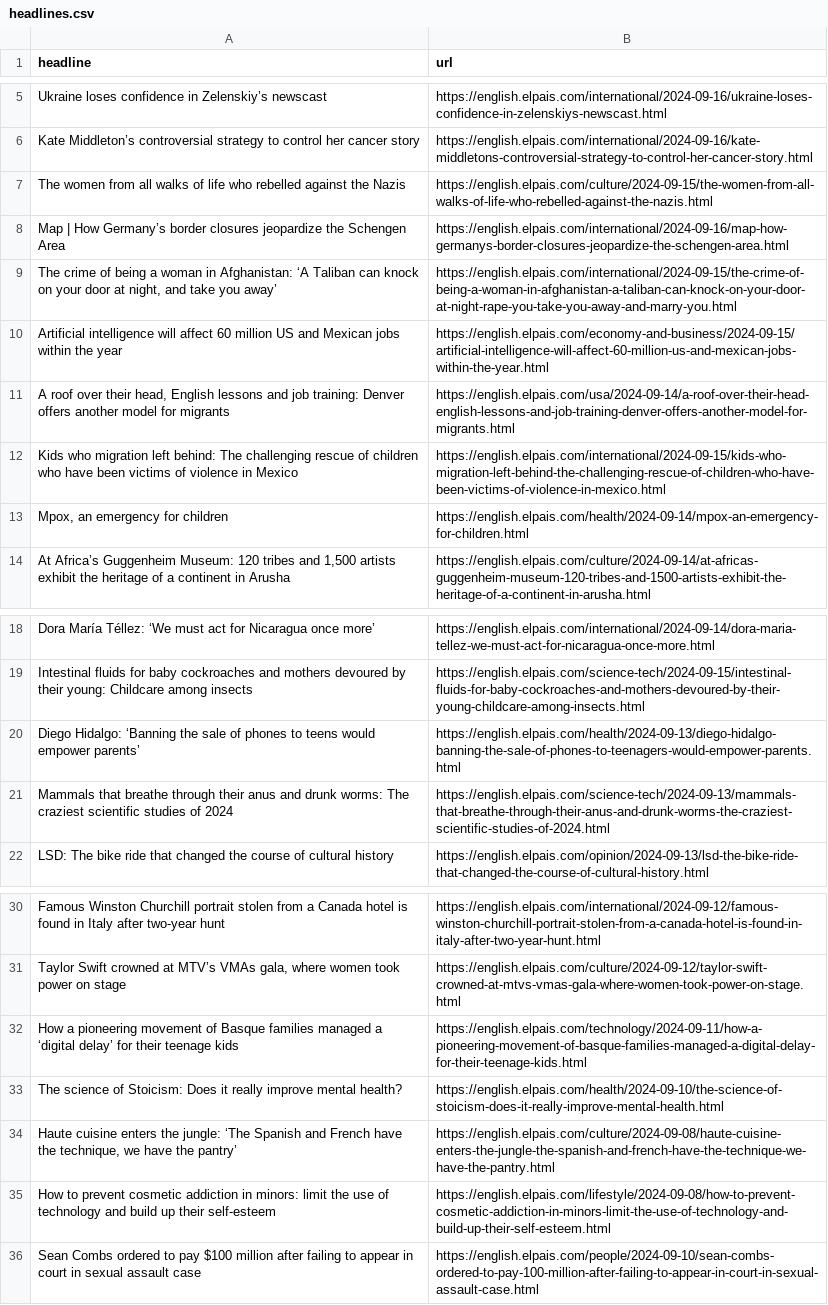
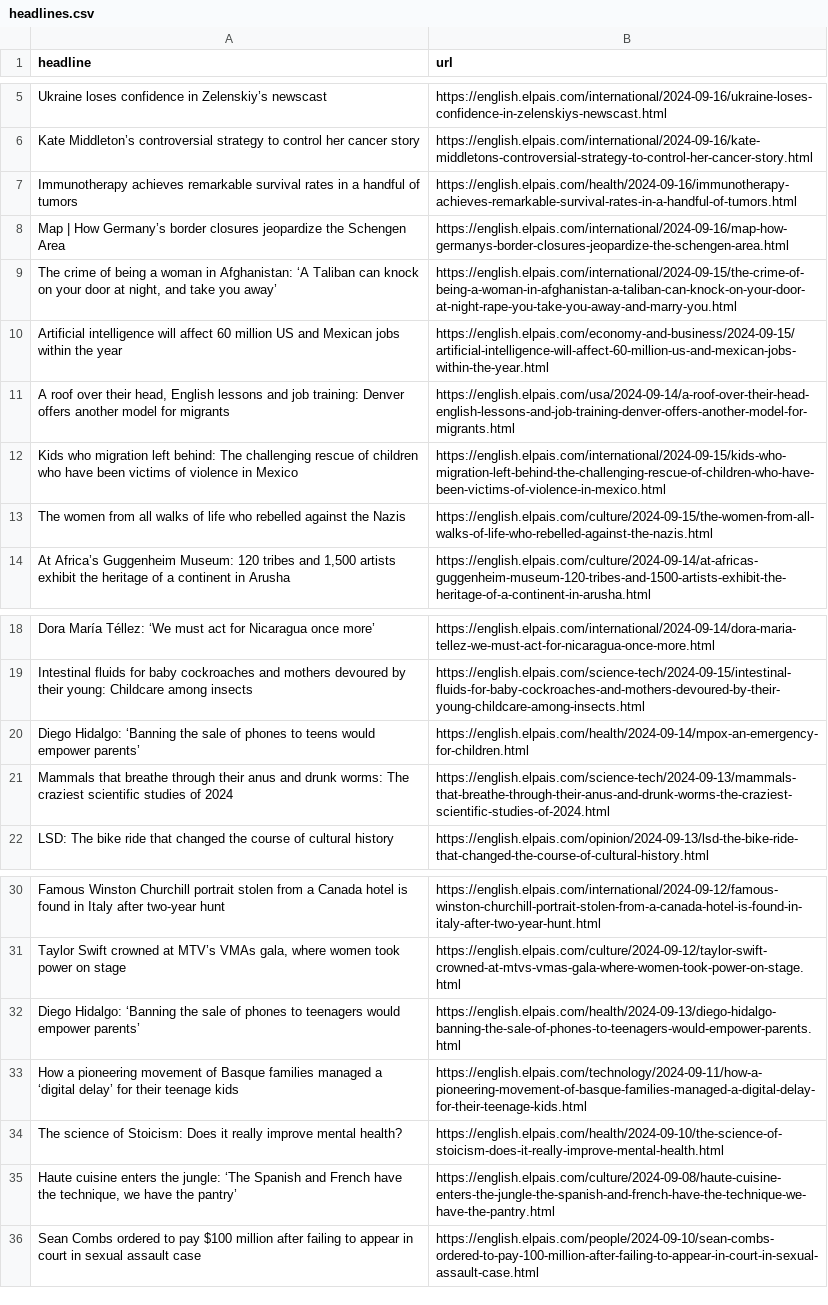
Before and after one commit to jsoma/el-pais-autoscraper, a CSV file: headlines.csv, drawn as a sheet; only a part is shown, gaps mark what is left out.

```diff
--- a/headlines.csv
+++ b/headlines.csv
@@ -6,3 +6,3 @@ Ukraine loses confidence in Zelenskiy’s newscast  ,https://english.elpais.com/
 Kate Middleton’s controversial strategy to control her cancer story  ,https://english.elpais.com/international/2024-09-16/kate-middletons-controversial-strategy-to-control-her-cancer-story.html
-The women from all walks of life who rebelled against the Nazis,https://english.elpais.com/culture/2024-09-15/the-women-from-all-walks-of-life-who-rebelled-against-the-nazis.html
+Immunotherapy achieves remarkable survival rates in a handful of tumors,https://english.elpais.com/health/2024-09-16/immunotherapy-achieves-remarkable-survival-rates-in-a-handful-of-tumors.html
 Map | How Germany’s border closures jeopardize the Schengen Area,https://english.elpais.com/international/2024-09-16/map-how-germanys-border-closures-jeopardize-the-schengen-area.html
@@ -12,3 +12,3 @@ Artificial intelligence will affect 60 million US and Mexican jobs within the ye
 Kids who migration left behind: The challenging rescue of children who have been victims of violence in Mexico ,https://english.elpais.com/international/2024-09-15/kids-who-migration-left-behind-the-challenging-rescue-of-children-who-have-been-victims-of-violence-in-mexico.html
-"Mpox, an emergency for children",https://english.elpais.com/health/2024-09-14/mpox-an-emergency-for-children.html
+The women from all walks of life who rebelled against the Nazis,https://english.elpais.com/culture/2024-09-15/the-women-from-all-walks-of-life-who-rebelled-against-the-nazis.html
 "At Africa’s Guggenheim Museum: 120 tribes and 1,500 artists exhibit the heritage of a continent in Arusha",https://english.elpais.com/culture/2024-09-14/at-africas-guggenheim-museum-120-tribes-and-1500-artists-exhibit-the-heritage-of-a-continent-in-arusha.html
@@ -19,3 +19,3 @@ Dora María Téllez: ‘We must act for Nicaragua once more’,https://english.e
 Intestinal fluids for baby cockroaches and mothers devoured by their young: Childcare among insects ,https://english.elpais.com/science-tech/2024-09-15/intestinal-fluids-for-baby-cockroaches-and-mothers-devoured-by-their-young-childcare-among-insects.html
-Diego Hidalgo: ‘Banning the sale of phones to teens would empower parents’,https://english.elpais.com/health/2024-09-13/diego-hidalgo-banning-the-sale-of-phones-to-teenagers-would-empower-parents.html
+Diego Hidalgo: ‘Banning the sale of phones to teens would empower parents’,https://english.elpais.com/health/2024-09-14/mpox-an-emergency-for-children.html
 Mammals that breathe through their anus and drunk worms: The craziest scientific studies of 2024,https://english.elpais.com/science-tech/2024-09-13/mammals-that-breathe-through-their-anus-and-drunk-worms-the-craziest-scientific-studies-of-2024.html
@@ -31,2 +31,3 @@ Famous Winston Churchill portrait stolen from a Canada hotel is found in Italy a
 "Taylor Swift crowned at MTV’s VMAs gala, where women took power on stage",https://english.elpais.com/culture/2024-09-12/taylor-swift-crowned-at-mtvs-vmas-gala-where-women-took-power-on-stage.html
+Diego Hidalgo: ‘Banning the sale of phones to teenagers would empower parents’,https://english.elpais.com/health/2024-09-13/diego-hidalgo-banning-the-sale-of-phones-to-teenagers-would-empower-parents.html
 How a pioneering movement of Basque families managed a ‘digital delay’ for their teenage kids,https://english.elpais.com/technology/2024-09-11/how-a-pioneering-movement-of-basque-families-managed-a-digital-delay-for-their-teenage-kids.html
@@ -34,3 +35,2 @@ The science of Stoicism: Does it really improve mental health?,https://english.e
 "Haute cuisine enters the jungle: ‘The Spanish and French have the technique, we have the pantry’",https://english.elpais.com/culture/2024-09-08/haute-cuisine-enters-the-jungle-the-spanish-and-french-have-the-technique-we-have-the-pantry.html
-How to prevent cosmetic addiction in minors: limit the use of technology and build up their self-esteem   ,https://english.elpais.com/lifestyle/2024-09-08/how-to-prevent-cosmetic-addiction-in-minors-limit-the-use-of-technology-and-build-up-their-self-esteem.html
 Sean Combs ordered to pay $100 million after failing to appear in court in sexual assault case,https://english.elpais.com/people/2024-09-10/sean-combs-ordered-to-pay-100-million-after-failing-to-appear-in-court-in-sexual-assault-case.html
```
